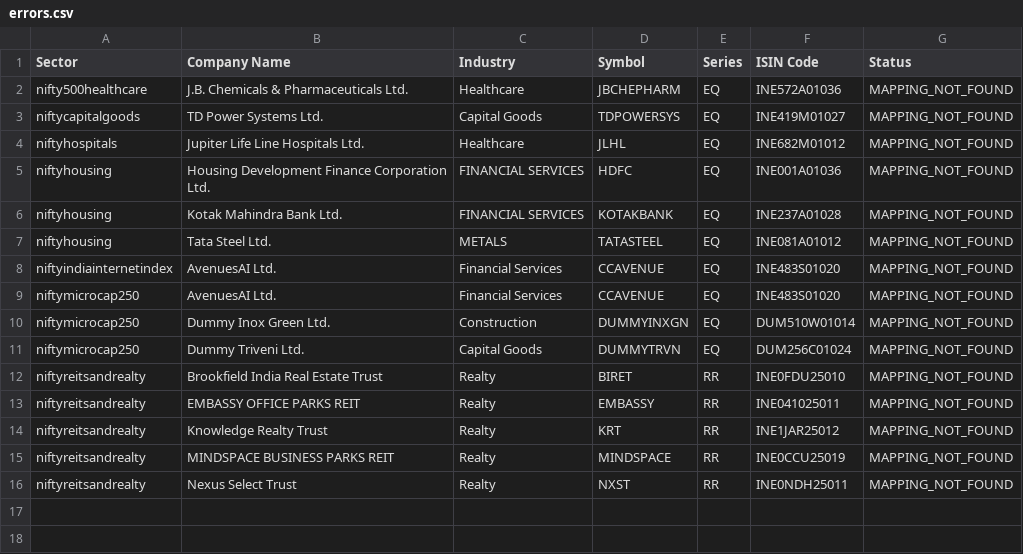
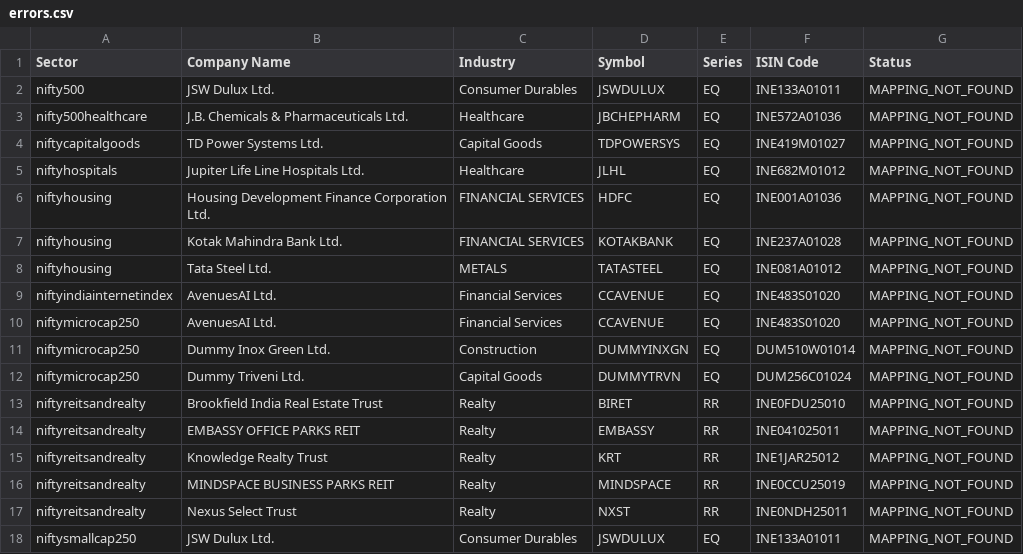
Before and after one commit to surajpjoshi/stockstory, a CSV file: data/errors.csv, drawn as a sheet; the diff names each change by its address in the sheet, - before the commit and + after, or states it on an @@ line.

```diff
--- a/data/errors.csv
+++ b/data/errors.csv
+row 2: nifty500 | JSW Dulux Ltd. | Consumer Durables | JSWDULUX | EQ | INE133A01011 | MAPPING_NOT_FOUND
+row 18: niftysmallcap250 | JSW Dulux Ltd. | Consumer Durables | JSWDULUX | EQ | INE133A01011 | MAPPING_NOT_FOUND
```
Also changed, not shown: data/instrument_mapping.csv, data/sector_summary.csv, 3 other files.
